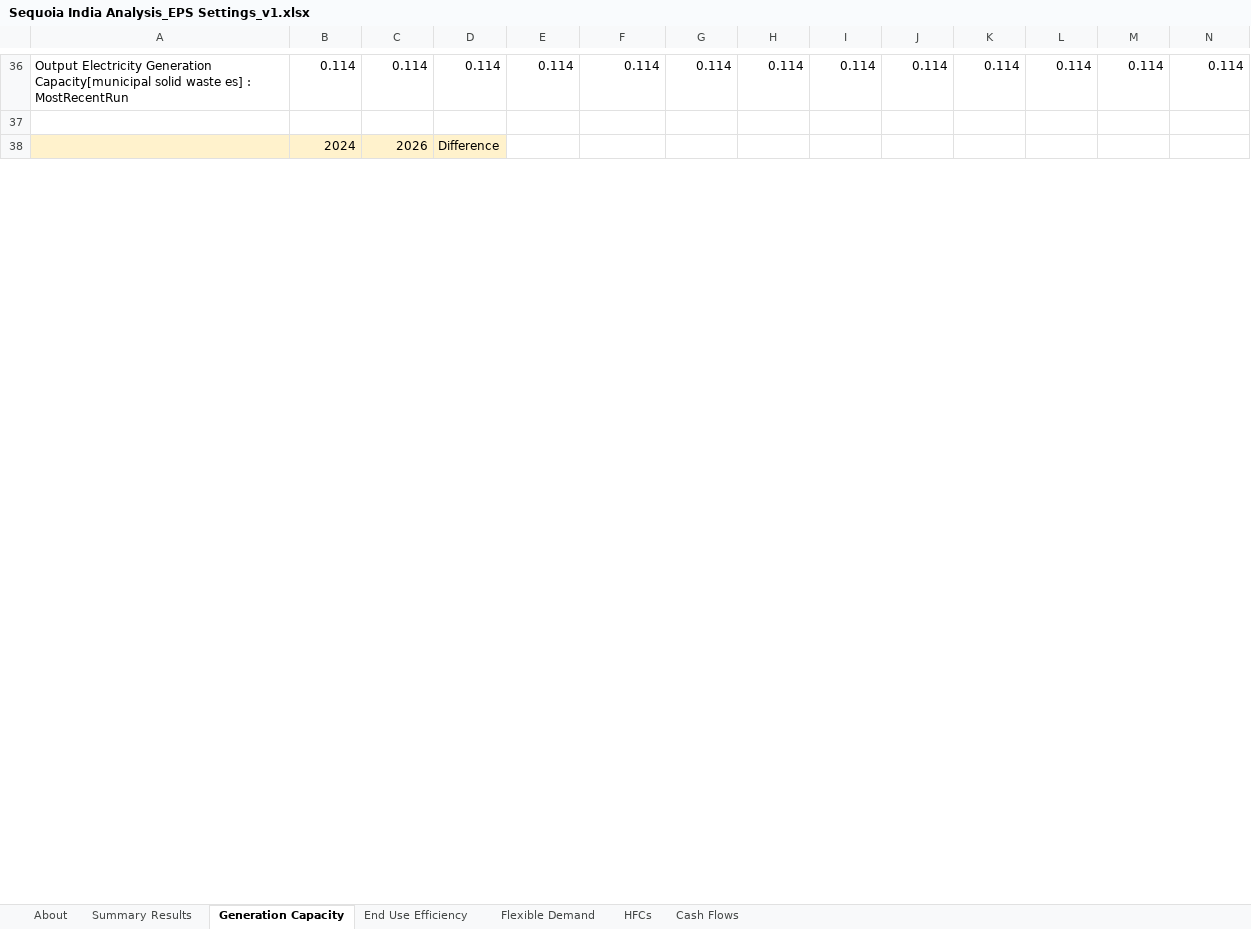
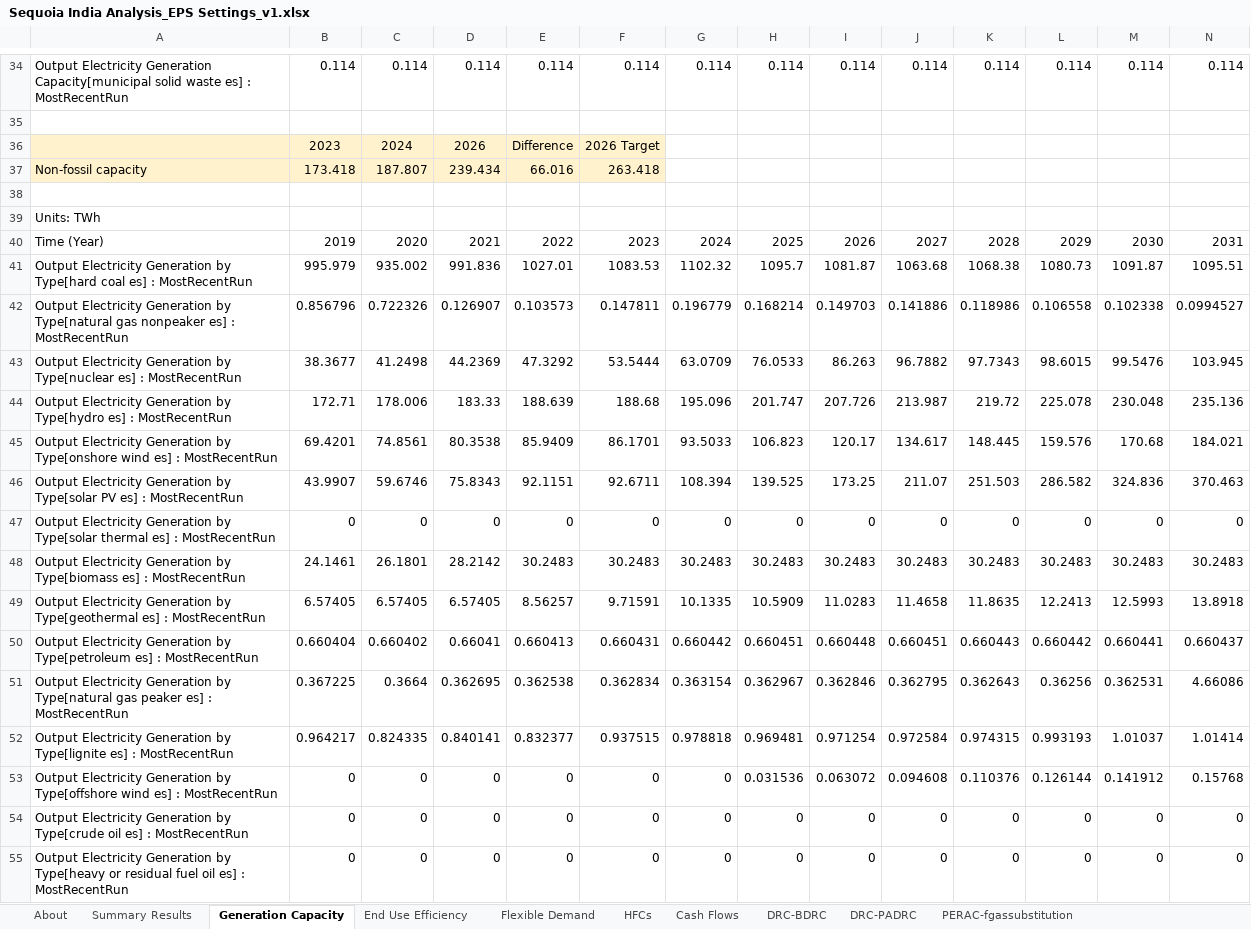
Before and after one commit to EnergyInnovation/eps-india, an Excel workbook: Calculations and Notes/Sequoia India Analysis_EPS Settings_v1.xlsx, sheet Generation Capacity, drawn as a sheet; only a part is shown, gaps mark what is left out; values as stored, in another font and other column widths than the file's, no borders; rows hold the shown columns only; the diff covers the shown part only; the diff names each change by its address in the sheet, - before the commit and + after, or states it on an @@ line.

```diff
--- a/Calculations and Notes/Sequoia India Analysis_EPS Settings_v1.xlsx (sheet Generation Capacity)
+++ b/Calculations and Notes/Sequoia India Analysis_EPS Settings_v1.xlsx (sheet Generation Capacity)
+sheet tab: DRC-BDRC
+sheet tab: DRC-PADRC
+sheet tab: PERAC-fgassubstitution
+row 36:  | 2023 | 2024 | 2026 | Difference | 2026 Target
+row 37: Non-fossil capacity | 173.418 | 187.807 | 239.434 | 66.016 | 263.418
-A38:D38 fill: #FFF2CC
+A38:D38 fill: none
-row 38:  | 2024 | 2026 | Difference
+row 38: (empty)
+row 39: Units: TWh
+row 40: Time (Year) | 2019 | 2020 | 2021 | 2022 | 2023 | 2024 | 2025 | 2026 | 2027 | 2028 | 2029 | 2030 | 2031
+row 41: Output Electricity Generation by Type[hard coal es] : MostRecentRun | 995.979 | 935.002 | 991.836 | 1027.01 | 1083.53 | 1102.32 | 1095.7 | 1081.87 | 1063.68 | 1068.38 | 1080.73 | 1091.87 | 1095.51
+row 42: Output Electricity Generation by Type[natural gas nonpeaker es] : MostRecentRun | 0.856796 | 0.722326 | 0.126907 | 0.103573 | 0.147811 | 0.196779 | 0.168214 | 0.149703 | 0.141886 | 0.118986 | 0.106558 | 0.102338 | 0.0994527
+row 43: Output Electricity Generation by Type[nuclear es] : MostRecentRun | 38.3677 | 41.2498 | 44.2369 | 47.3292 | 53.5444 | 63.0709 | 76.0533 | 86.263 | 96.7882 | 97.7343 | 98.6015 | 99.5476 | 103.945
+row 44: Output Electricity Generation by Type[hydro es] : MostRecentRun | 172.71 | 178.006 | 183.33 | 188.639 | 188.68 | 195.096 | 201.747 | 207.726 | 213.987 | 219.72 | 225.078 | 230.048 | 235.136
+row 45: Output Electricity Generation by Type[onshore wind es] : MostRecentRun | 69.4201 | 74.8561 | 80.3538 | 85.9409 | 86.1701 | 93.5033 | 106.823 | 120.17 | 134.617 | 148.445 | 159.576 | 170.68 | 184.021
+row 46: Output Electricity Generation by Type[solar PV es] : MostRecentRun | 43.9907 | 59.6746 | 75.8343 | 92.1151 | 92.6711 | 108.394 | 139.525 | 173.25 | 211.07 | 251.503 | 286.582 | 324.836 | 370.463
+row 47: Output Electricity Generation by Type[solar thermal es] : MostRecentRun | 0 | 0 | 0 | 0 | 0 | 0 | 0 | 0 | 0 | 0 | 0 | 0 | 0
+row 48: Output Electricity Generation by Type[biomass es] : MostRecentRun | 24.1461 | 26.1801 | 28.2142 | 30.2483 | 30.2483 | 30.2483 | 30.2483 | 30.2483 | 30.2483 | 30.2483 | 30.2483 | 30.2483 | 30.2483
+row 49: Output Electricity Generation by Type[geothermal es] : MostRecentRun | 6.57405 | 6.57405 | 6.57405 | 8.56257 | 9.71591 | 10.1335 | 10.5909 | 11.0283 | 11.4658 | 11.8635 | 12.2413 | 12.5993 | 13.8918
+row 50: Output Electricity Generation by Type[petroleum es] : MostRecentRun | 0.660404 | 0.660402 | 0.66041 | 0.660413 | 0.660431 | 0.660442 | 0.660451 | 0.660448 | 0.660451 | 0.660443 | 0.660442 | 0.660441 | 0.660437
+row 51: Output Electricity Generation by Type[natural gas peaker es] : MostRecentRun | 0.367225 | 0.3664 | 0.362695 | 0.362538 | 0.362834 | 0.363154 | 0.362967 | 0.362846 | 0.362795 | 0.362643 | 0.36256 | 0.362531 | 4.66086
+row 52: Output Electricity Generation by Type[lignite es] : MostRecentRun | 0.964217 | 0.824335 | 0.840141 | 0.832377 | 0.937515 | 0.978818 | 0.969481 | 0.971254 | 0.972584 | 0.974315 | 0.993193 | 1.01037 | 1.01414
+row 53: Output Electricity Generation by Type[offshore wind es] : MostRecentRun | 0 | 0 | 0 | 0 | 0 | 0 | 0.031536 | 0.063072 | 0.094608 | 0.110376 | 0.126144 | 0.141912 | 0.15768
+row 54: Output Electricity Generation by Type[crude oil es] : MostRecentRun | 0 | 0 | 0 | 0 | 0 | 0 | 0 | 0 | 0 | 0 | 0 | 0 | 0
+row 55: Output Electricity Generation by Type[heavy or residual fuel oil es] : MostRecentRun | 0 | 0 | 0 | 0 | 0 | 0 | 0 | 0 | 0 | 0 | 0 | 0 | 0
```
Also changed, not shown: 48 added rows, 7 removed rows, 9 edited cells and cell formats elsewhere in this sheet, sheet Flexible Demand, sheet HFCs, sheet End Use Efficiency, sheet Summary Results, sheet Cash Flows, sheet About, other sheet tabs, charts or pictures, 1 other file.
